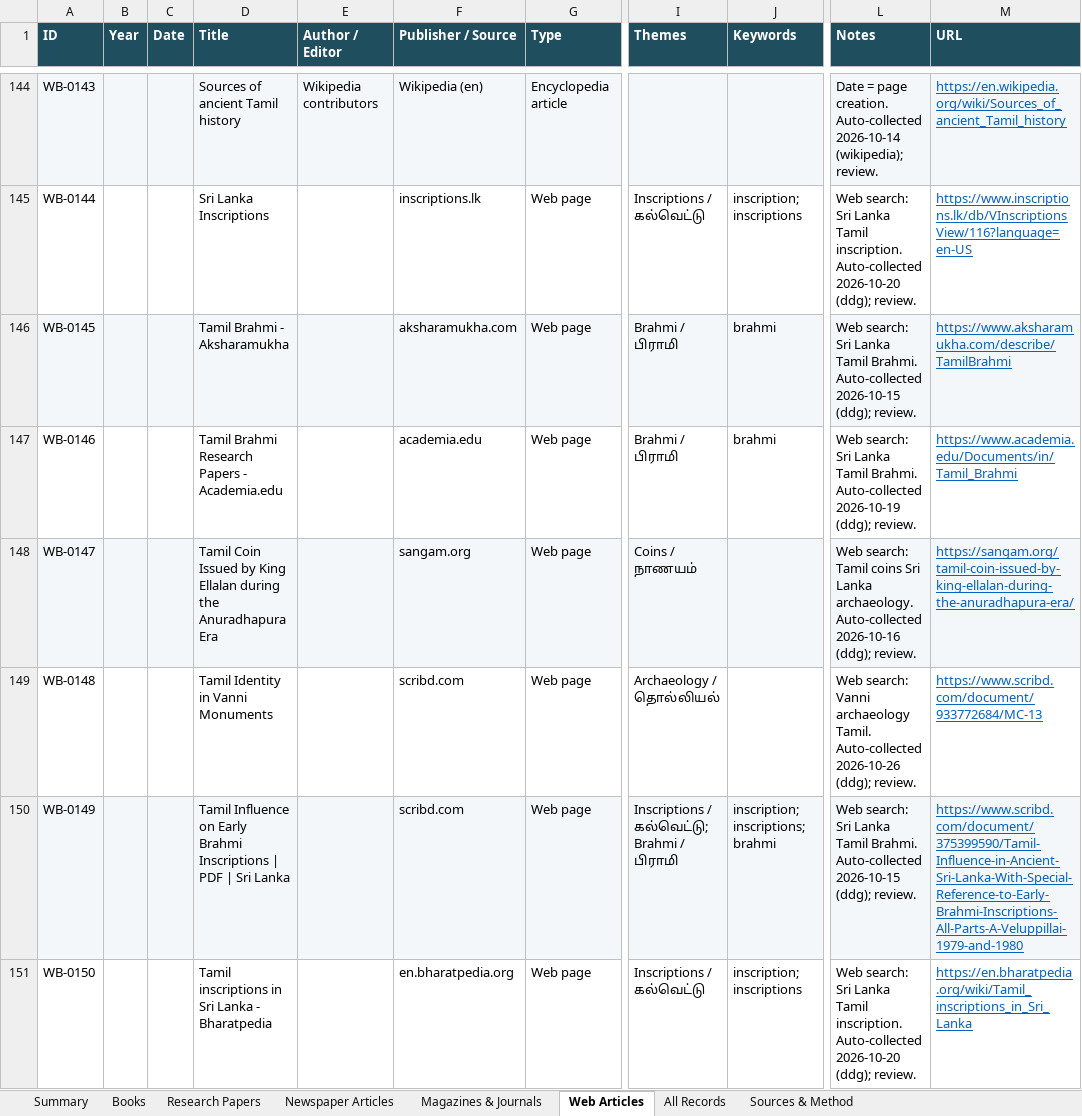
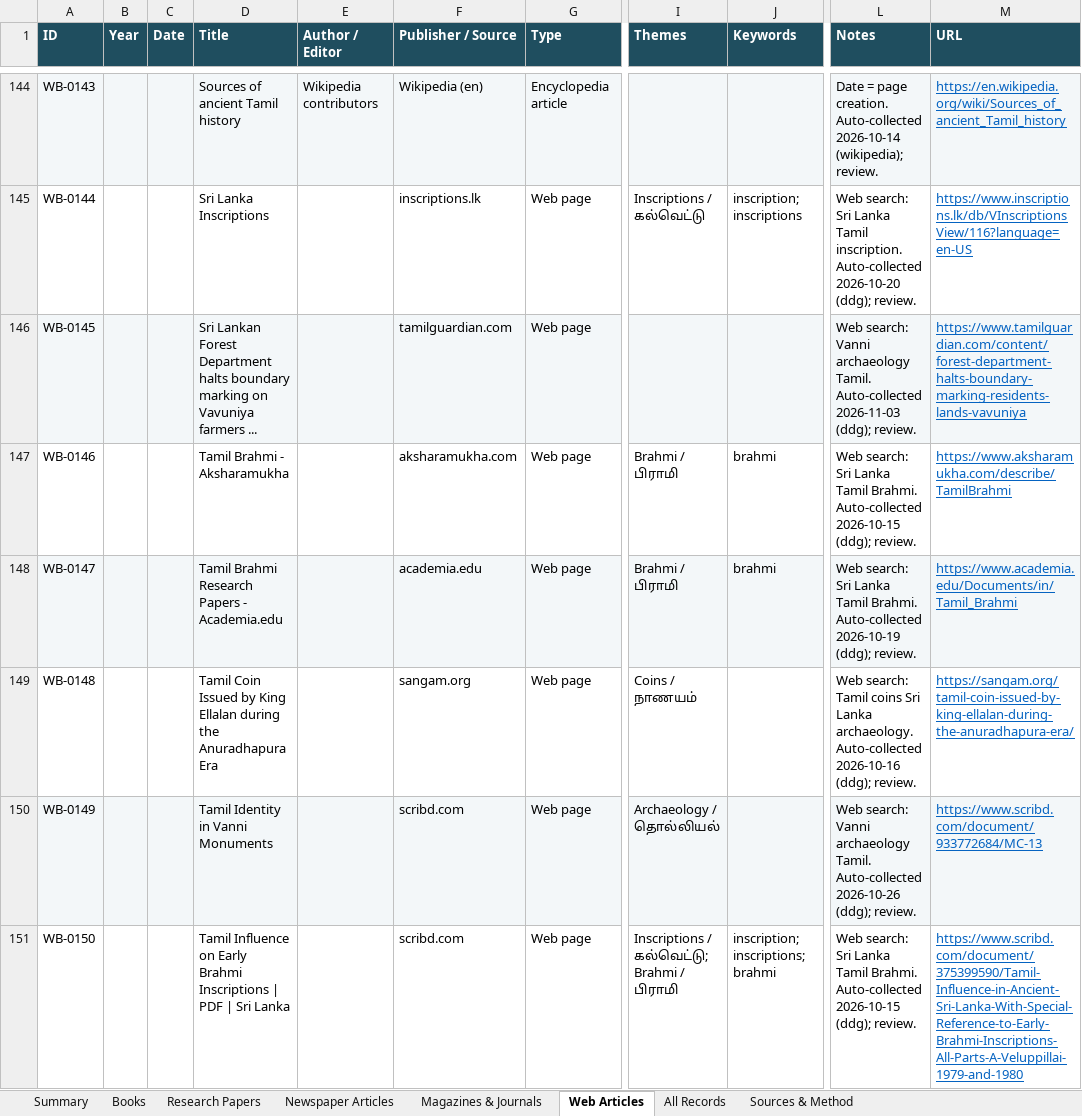
Before and after one commit to Udhayan26/srilanka-tamil-inscriptions-bibliography, an Excel workbook: output/SriLanka_Tamil_Inscriptions_Bibliography.xlsx, sheet Web Articles, drawn as a sheet; only a part is shown, gaps mark what is left out; values as stored, in another font and other column widths than the file's, no borders; the diff covers the shown part only; the diff names each change by its address in the sheet, - before the commit and + after, or states it on an @@ line.

```diff
--- a/output/SriLanka_Tamil_Inscriptions_Bibliography.xlsx (sheet Web Articles)
+++ b/output/SriLanka_Tamil_Inscriptions_Bibliography.xlsx (sheet Web Articles)
-D146 (Title): Tamil Brahmi - Aksharamukha
+D146 (Title): Sri Lankan Forest Department halts boundary marking on Vavuniya farmers ...
-F146 (Publisher / Source): aksharamukha.com
+F146 (Publisher / Source): tamilguardian.com
-I146 (Themes): Brahmi / பிராமி
+I146 (Themes): (empty)
-J146 (Keywords): brahmi
+J146 (Keywords): (empty)
-L146 (Notes): Web search: Sri Lanka Tamil Brahmi. Auto-collected 2026-10-15 (ddg); review.
+L146 (Notes): Web search: Vanni archaeology Tamil. Auto-collected 2026-11-03 (ddg); review.
-M146 (URL): https://www.aksharamukha.com/describe/TamilBrahmi
+M146 (URL): https://www.tamilguardian.com/content/forest-department-halts-boundary-marking-residents-lands-vavuniya
-D147 (Title): Tamil Brahmi Research Papers - Academia.edu
+D147 (Title): Tamil Brahmi - Aksharamukha
-F147 (Publisher / Source): academia.edu
+F147 (Publisher / Source): aksharamukha.com
-L147 (Notes): …Brahmi. Auto-collected 2026-10-19 (ddg); review.
+L147 (Notes): …Brahmi. Auto-collected 2026-10-15 (ddg); review.
-M147 (URL): https://www.academia.edu/Documents/in/Tamil_Brahmi
+M147 (URL): https://www.aksharamukha.com/describe/TamilBrahmi
-D148 (Title): Tamil Coin Issued by King Ellalan during the Anuradhapura Era
+D148 (Title): Tamil Brahmi Research Papers - Academia.edu
-F148 (Publisher / Source): sangam.org
+F148 (Publisher / Source): academia.edu
-I148 (Themes): Coins / நாணயம்
+I148 (Themes): Brahmi / பிராமி
-J148 (Keywords): (empty)
+J148 (Keywords): brahmi
-L148 (Notes): Web search: Tamil coins Sri Lanka archaeology. Auto-collected 2026-10-16 (ddg); review.
+L148 (Notes): Web search: Sri Lanka Tamil Brahmi. Auto-collected 2026-10-19 (ddg); review.
-M148 (URL): https://sangam.org/tamil-coin-issued-by-king-ellalan-during-the-anuradhapura-era/
+M148 (URL): https://www.academia.edu/Documents/in/Tamil_Brahmi
-D149 (Title): Tamil Identity in Vanni Monuments
+D149 (Title): Tamil Coin Issued by King Ellalan during the Anuradhapura Era
-F149 (Publisher / Source): scribd.com
+F149 (Publisher / Source): sangam.org
-I149 (Themes): Archaeology / தொல்லியல்
+I149 (Themes): Coins / நாணயம்
-L149 (Notes): Web search: Vanni archaeology Tamil. Auto-collected 2026-10-26 (ddg); review.
+L149 (Notes): Web search: Tamil coins Sri Lanka archaeology. Auto-collected 2026-10-16 (ddg); review.
-M149 (URL): https://www.scribd.com/document/933772684/MC-13
+M149 (URL): https://sangam.org/tamil-coin-issued-by-king-ellalan-during-the-anuradhapura-era/
-D150 (Title): Tamil Influence on Early Brahmi Inscriptions | PDF | Sri Lanka
+D150 (Title): Tamil Identity in Vanni Monuments
-I150 (Themes): Inscriptions / கல்வெட்டு; Brahmi / பிராமி
+I150 (Themes): Archaeology / தொல்லியல்
-J150 (Keywords): inscription; inscriptions; brahmi
+J150 (Keywords): (empty)
-L150 (Notes): Web search: Sri Lanka Tamil Brahmi. Auto-collected 2026-10-15 (ddg); review.
+L150 (Notes): Web search: Vanni archaeology Tamil. Auto-collected 2026-10-26 (ddg); review.
-M150 (URL): https://www.scribd.com/document/375399590/Tamil-Influence-in-Ancient-Sri-Lanka-With-Special-Reference-to-Early-Brahmi-Inscriptions-All-Parts-A-Veluppillai-1979-and-1980
+M150 (URL): https://www.scribd.com/document/933772684/MC-13
-D151 (Title): Tamil inscriptions in Sri Lanka - Bharatpedia
+D151 (Title): Tamil Influence on Early Brahmi Inscriptions | PDF | Sri Lanka
-F151 (Publisher / Source): en.bharatpedia.org
+F151 (Publisher / Source): scribd.com
-I151 (Themes): Inscriptions / கல்வெட்டு
+I151 (Themes): Inscriptions / கல்வெட்டு; Brahmi / பிராமி
-J151 (Keywords): inscription; inscriptions
+J151 (Keywords): inscription; inscriptions; brahmi
-L151 (Notes): …Lanka Tamil inscription. Auto-collected 2026-10-20 (ddg); review.
+L151 (Notes): …Lanka Tamil Brahmi. Auto-collected 2026-10-15 (ddg); review.
-M151 (URL): https://en.bharatpedia.org/wiki/Tamil_inscriptions_in_Sri_Lanka
+M151 (URL): https://www.scribd.com/document/375399590/Tamil-Influence-in-Ancient-Sri-Lanka-With-Special-Reference-to-Early-Brahmi-Inscriptions-All-Parts-A-Veluppillai-1979-and-1980
```
Also changed, not shown: 2 added rows, 1 removed row, 107 edited cells and cell formats elsewhere in this sheet, sheet All Records, sheet Newspaper Articles, sheet Summary, 4 other files.
